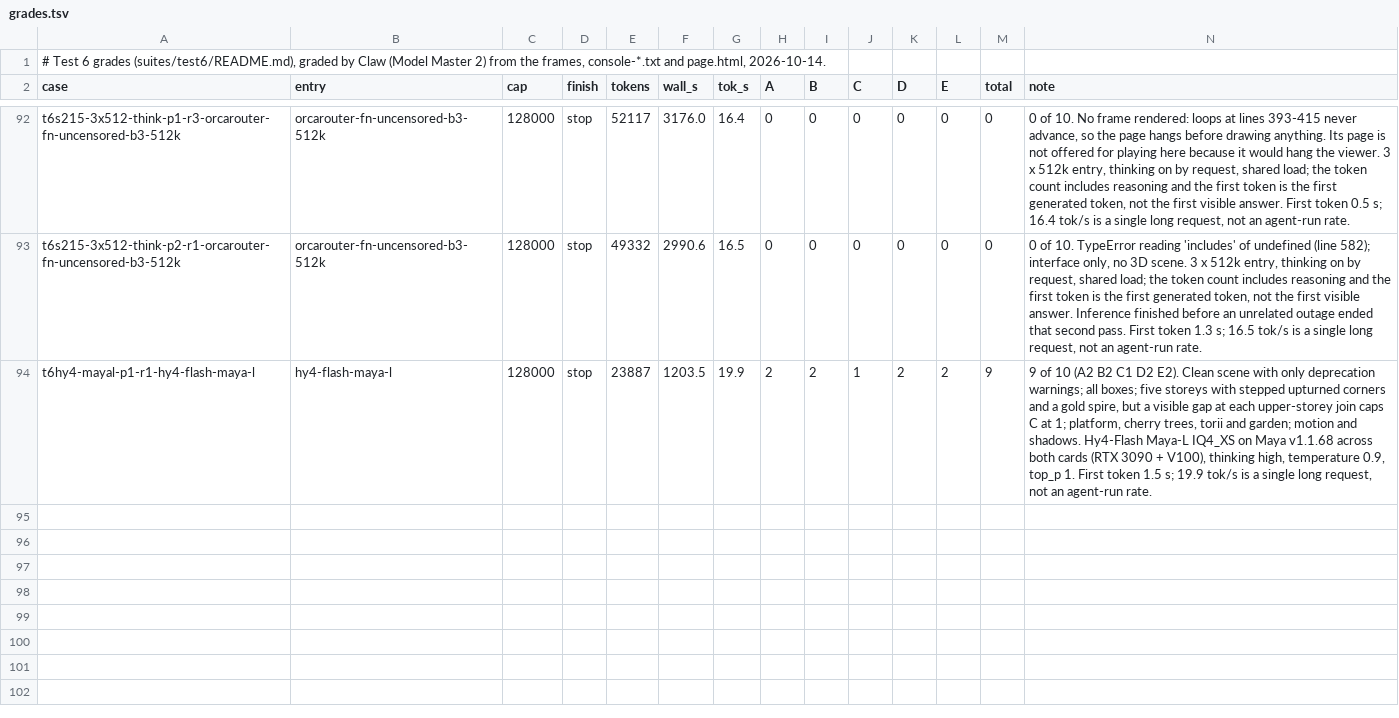
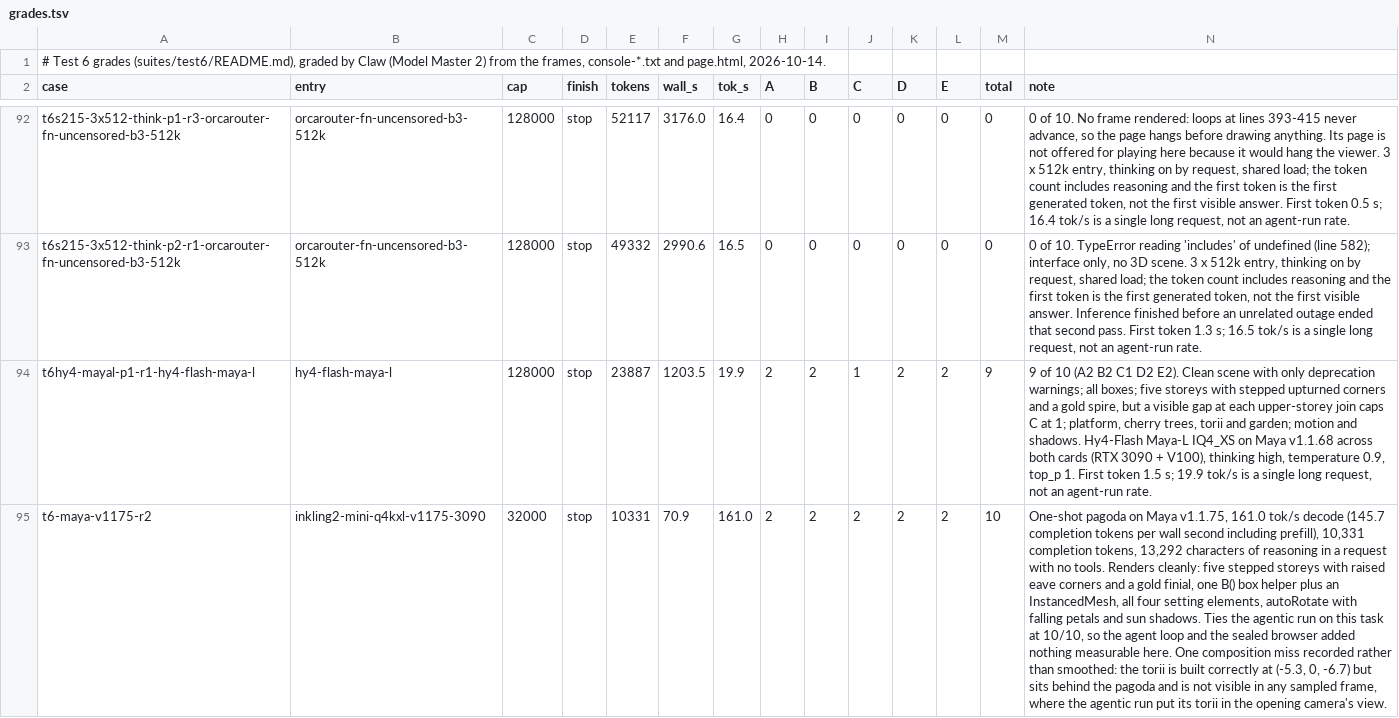
Before and after one commit to alexderz/agentic-model-testing, a TSV file: oneshots/pagoda/grades.tsv, drawn as a sheet; only a part is shown, gaps mark what is left out; the diff names each change by its address in the sheet, - before the commit and + after, or states it on an @@ line.

Commit message:
Refresh data: Maya v1.1.75 one-shot pagoda — 10 of 10, tying the agentic run
Same model, entry and prompt: one-shot 10/10 and agentic 10/10, so the agent loop added nothing measurable on this
task. Torii built correctly but behind the pagoda in every sampled frame; recorded on the row.

```diff
--- a/oneshots/pagoda/grades.tsv
+++ b/oneshots/pagoda/grades.tsv
+row 95: t6-maya-v1175-r2 | inkling2-mini-q4kxl-v1175-3090 | 32000 | stop | 10331 | 70.9 | 161.0 | 2 | 2 | 2 | 2 | 2 | 10 | One-shot pagoda on Maya v1.1.75, 161.0 tok/s decode (145.7 completion tokens per wall second including prefill), 10,331 completion tokens, 13,292 characters of reasoning in a request with no tools. Renders cleanly: five stepped storeys with raised eave corners and a gold finial, one B() box helper plus an InstancedMesh, all four setting elements, autoRotate with falling petals and sun shadows. Ties the agentic run on this task at 10/10, so the agent loop and the sealed browser added nothing measurable here. One composition miss recorded rather than smoothed: the torii is built correctly at (-5.3, 0, -6.7) but sits behind the pagoda and is not visible in any sampled frame, where the agentic run put its torii in the opening camera's view.
```
Also changed, not shown: 8 other files.
